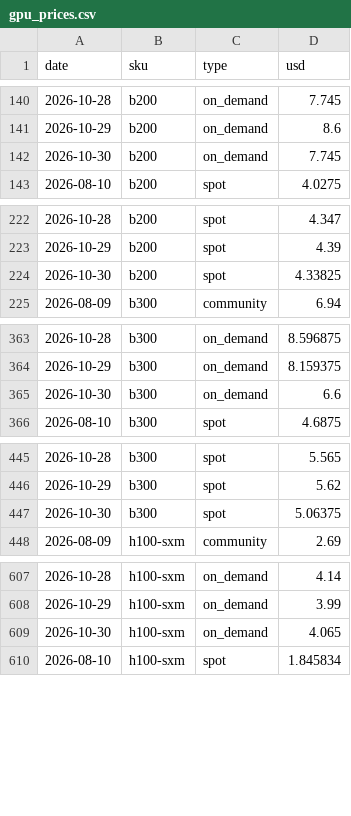
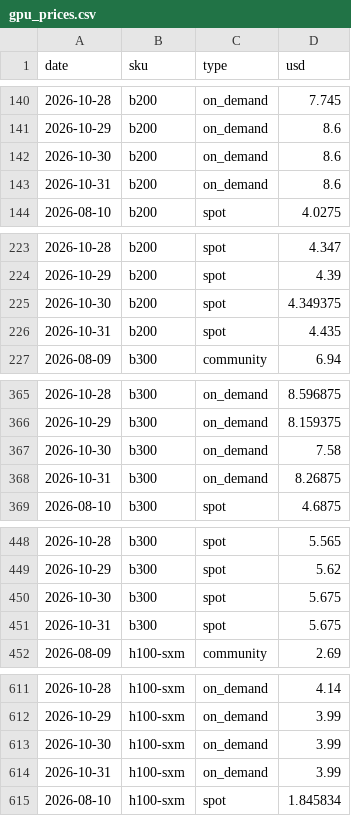
Before and after one commit to jejukairos/ai-credit-risk-dashboard, a CSV file: data/gpu_prices.csv, drawn as a sheet; only a part is shown, gaps mark what is left out; the diff covers the shown part only.

```diff
--- a/data/gpu_prices.csv
+++ b/data/gpu_prices.csv
@@ -141,3 +141,4 @@ date,sku,type,usd
 2026-10-29,b200,on_demand,8.6
-2026-10-30,b200,on_demand,7.745
+2026-10-30,b200,on_demand,8.6
+2026-10-31,b200,on_demand,8.6
 2026-08-10,b200,spot,4.0275
@@ -223,3 +224,4 @@ date,sku,type,usd
 2026-10-29,b200,spot,4.39
-2026-10-30,b200,spot,4.33825
+2026-10-30,b200,spot,4.349375
+2026-10-31,b200,spot,4.435
 2026-08-09,b300,community,6.94
@@ -364,3 +366,4 @@ date,sku,type,usd
 2026-10-29,b300,on_demand,8.159375
-2026-10-30,b300,on_demand,6.6
+2026-10-30,b300,on_demand,7.58
+2026-10-31,b300,on_demand,8.26875
 2026-08-10,b300,spot,4.6875
@@ -446,3 +449,4 @@ date,sku,type,usd
 2026-10-29,b300,spot,5.62
-2026-10-30,b300,spot,5.06375
+2026-10-30,b300,spot,5.675
+2026-10-31,b300,spot,5.675
 2026-08-09,h100-sxm,community,2.69
@@ -608,3 +612,4 @@ date,sku,type,usd
 2026-10-29,h100-sxm,on_demand,3.99
-2026-10-30,h100-sxm,on_demand,4.065
+2026-10-30,h100-sxm,on_demand,3.99
+2026-10-31,h100-sxm,on_demand,3.99
 2026-08-10,h100-sxm,spot,1.845834
```
Also changed, not shown: 3 added rows and 3 edited cells elsewhere in this file, data/kospi_fwd_bps.csv, data/silicon.csv, 30 other files.
